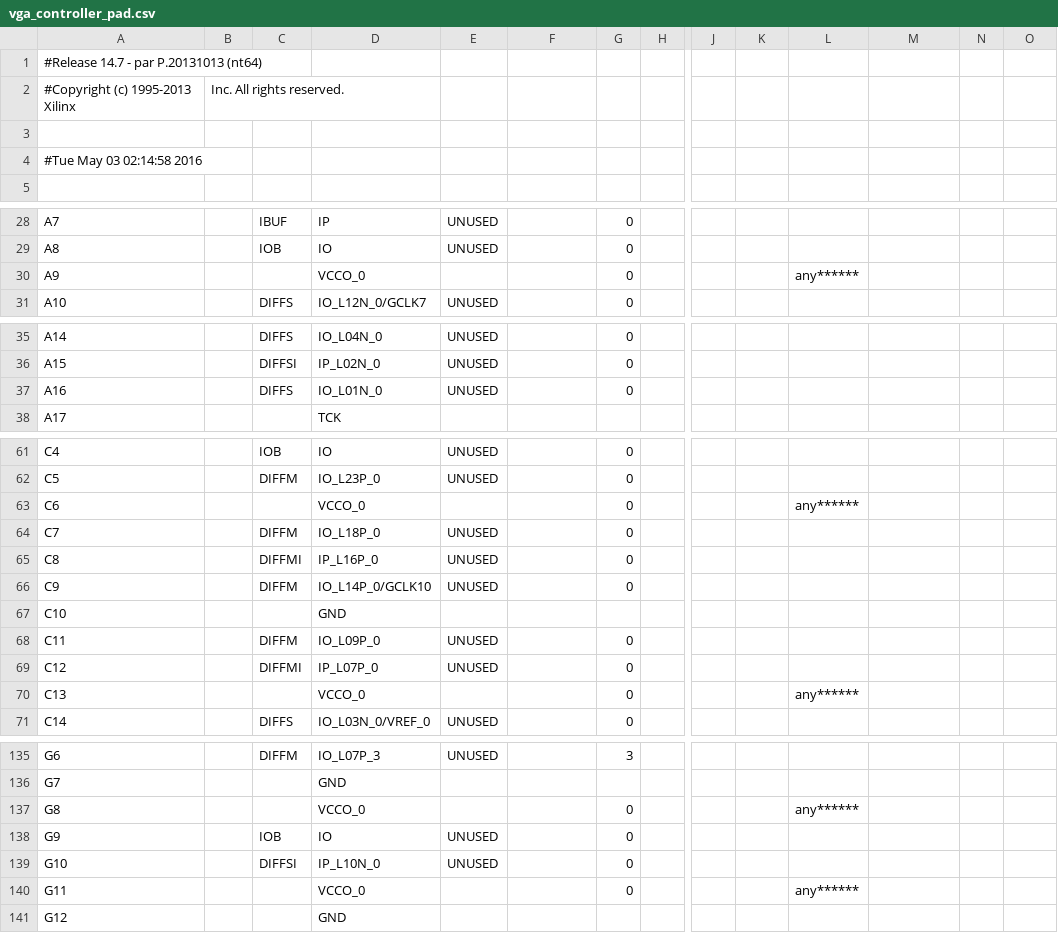
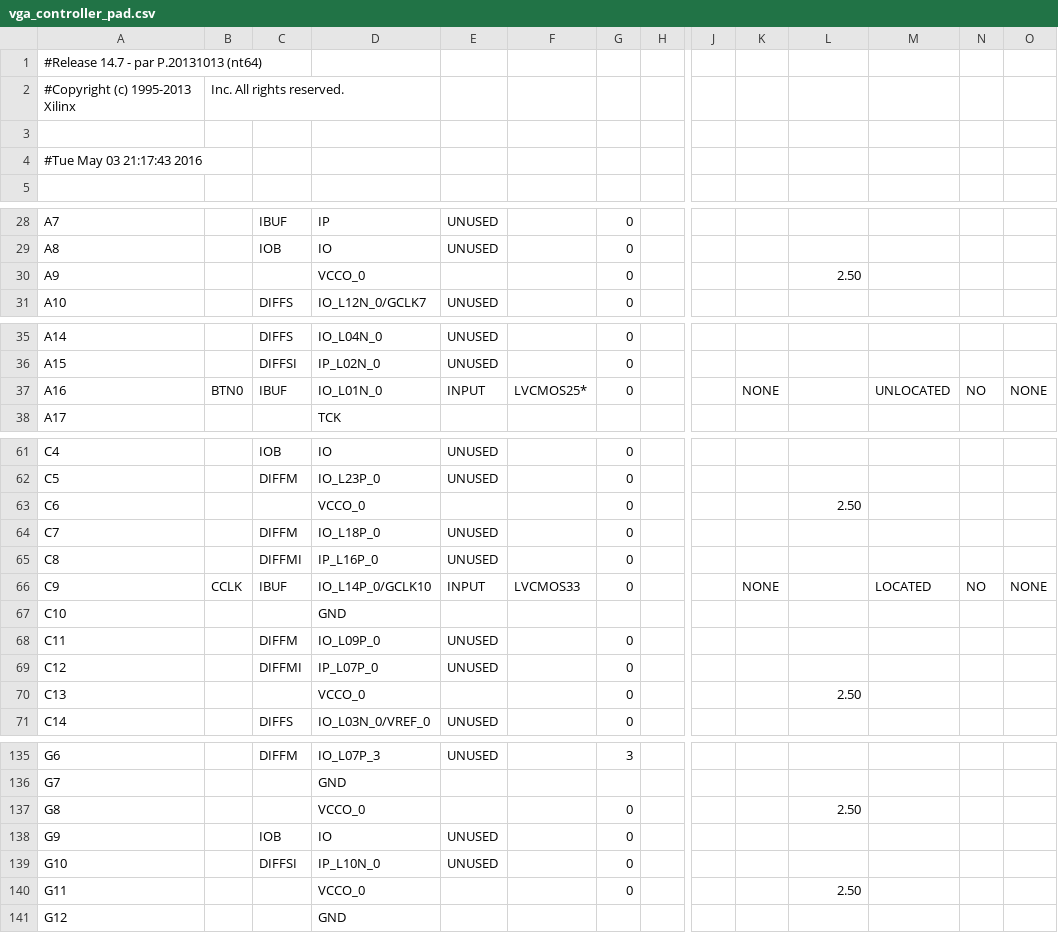
Before and after one commit to KommonO/FPGA_TTT, a CSV file: ISE_Synthesis/TTT_Project/vga_controller_pad.csv, drawn as a sheet; only a part is shown, gaps mark what is left out; the diff names each change by its address in the sheet, - before the commit and + after, or states it on an @@ line.

Commit message:
FInally synthesized, not working

```diff
--- a/ISE_Synthesis/TTT_Project/vga_controller_pad.csv
+++ b/ISE_Synthesis/TTT_Project/vga_controller_pad.csv
-A4: #Tue May 03 02:14:58 2016
+A4: #Tue May 03 21:17:43 2016
-L30: any******
+L30: 2.50
-B37: (empty)
+B37: BTN0
-C37: DIFFS
+C37: IBUF
-E37: UNUSED
+E37: INPUT
-F37: (empty)
+F37: LVCMOS25*
-K37: (empty)
+K37: NONE
-M37: (empty)
+M37: UNLOCATED
-N37: (empty)
+N37: NO
-O37: (empty)
+O37: NONE
-L63: any******
+L63: 2.50
-B66: (empty)
+B66: CCLK
-C66: DIFFM
+C66: IBUF
-E66: UNUSED
+E66: INPUT
-F66: (empty)
+F66: LVCMOS33
-K66: (empty)
+K66: NONE
-M66: (empty)
+M66: LOCATED
-N66: (empty)
+N66: NO
-O66: (empty)
+O66: NONE
-L70: any******
+L70: 2.50
-L137: any******
+L137: 2.50
-L140: any******
+L140: 2.50
```
Also changed, not shown: 55 other files.
